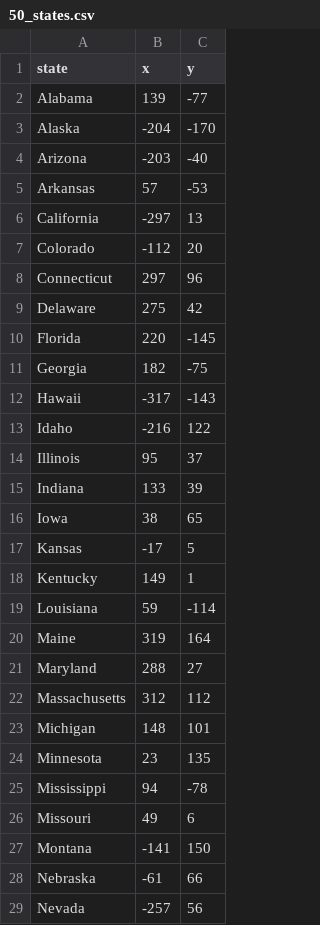
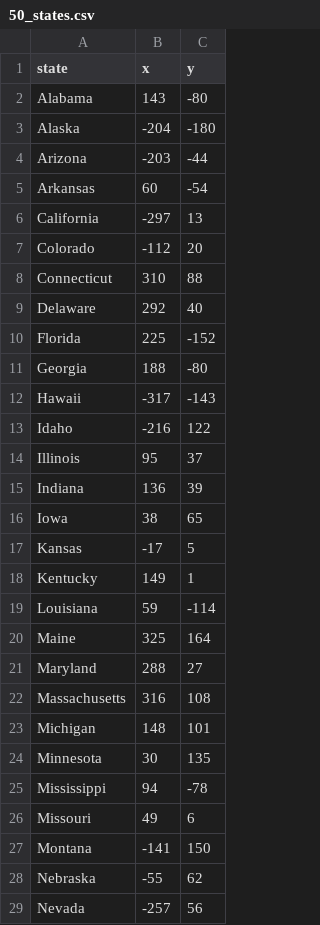
Before and after one commit to mlblagerberg/complete_python_bootcamp, a CSV file: Day25_state_guess_game/50_states.csv, drawn as a sheet; only a part is shown; the diff covers the shown part only.

```diff
--- a/Day25_state_guess_game/50_states.csv
+++ b/Day25_state_guess_game/50_states.csv
@@ -1,12 +1,12 @@
 state,x,y
-Alabama,139,-77
-Alaska,-204,-170
-Arizona,-203,-40
-Arkansas,57,-53
+Alabama,143,-80
+Alaska,-204,-180
+Arizona,-203,-44
+Arkansas,60,-54
 California,-297,13
 Colorado,-112,20
-Connecticut,297,96
-Delaware,275,42
-Florida,220,-145
-Georgia,182,-75
+Connecticut,310,88
+Delaware,292,40
+Florida,225,-152
+Georgia,188,-80
 Hawaii,-317,-143
@@ -14,3 +14,3 @@ Idaho,-216,122
 Illinois,95,37
-Indiana,133,39
+Indiana,136,39
 Iowa,38,65
@@ -19,7 +19,7 @@ Kentucky,149,1
 Louisiana,59,-114
-Maine,319,164
+Maine,325,164
 Maryland,288,27
-Massachusetts,312,112
+Massachusetts,316,108
 Michigan,148,101
-Minnesota,23,135
+Minnesota,30,135
 Mississippi,94,-78
@@ -27,3 +27,3 @@ Missouri,49,6
 Montana,-141,150
-Nebraska,-61,66
+Nebraska,-55,62
 Nevada,-257,56
```
Also changed, not shown: 15 edited cells elsewhere in this file, 2 other files.
